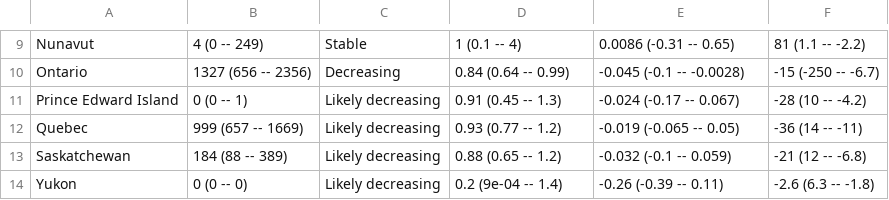
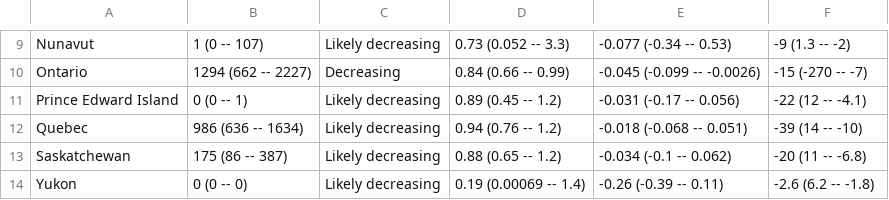
Before and after one commit to velmalopez/covid-rt-estimates, a CSV file: subnational/canada/cases/summary/summary_table.csv, drawn as a sheet; only a part is shown, gaps mark what is left out; the diff covers the shown part only; the diff names each change by its address in the sheet, - before the commit and + after, or states it on an @@ line.

```diff
--- a/subnational/canada/cases/summary/summary_table.csv
+++ b/subnational/canada/cases/summary/summary_table.csv
-B9: 4 (0 -- 249)
+B9: 1 (0 -- 107)
-C9: Stable
+C9: Likely decreasing
-D9: 1 (0.1 -- 4)
+D9: 0.73 (0.052 -- 3.3)
-E9: 0.0086 (-0.31 -- 0.65)
+E9: -0.077 (-0.34 -- 0.53)
-F9: 81 (1.1 -- -2.2)
+F9: -9 (1.3 -- -2)
-B10: 1327 (656 -- 2356)
+B10: 1294 (662 -- 2227)
-D10: 0.84 (0.64 -- 0.99)
+D10: 0.84 (0.66 -- 0.99)
-E10: -0.045 (-0.1 -- -0.0028)
+E10: -0.045 (-0.099 -- -0.0026)
-F10: -15 (-250 -- -6.7)
+F10: -15 (-270 -- -7)
-D11: 0.91 (0.45 -- 1.3)
+D11: 0.89 (0.45 -- 1.2)
-E11: -0.024 (-0.17 -- 0.067)
+E11: -0.031 (-0.17 -- 0.056)
-F11: -28 (10 -- -4.2)
+F11: -22 (12 -- -4.1)
-B12: 999 (657 -- 1669)
+B12: 986 (636 -- 1634)
-D12: 0.93 (0.77 -- 1.2)
+D12: 0.94 (0.76 -- 1.2)
-E12: -0.019 (-0.065 -- 0.05)
+E12: -0.018 (-0.068 -- 0.051)
-F12: -36 (14 -- -11)
+F12: -39 (14 -- -10)
-B13: 184 (88 -- 389)
+B13: 175 (86 -- 387)
-E13: -0.032 (-0.1 -- 0.059)
+E13: -0.034 (-0.1 -- 0.062)
-F13: -21 (12 -- -6.8)
+F13: -20 (11 -- -6.8)
-D14: 0.2 (9e-04 -- 1.4)
+D14: 0.19 (0.00069 -- 1.4)
-F14: -2.6 (6.3 -- -1.8)
+F14: -2.6 (6.2 -- -1.8)
```
Also changed, not shown: 28 edited cells elsewhere in this file, subnational/canada/cases/summary/cases_by_infection.csv, subnational/canada/cases/summary/cases_by_report.csv, 7 other files.
